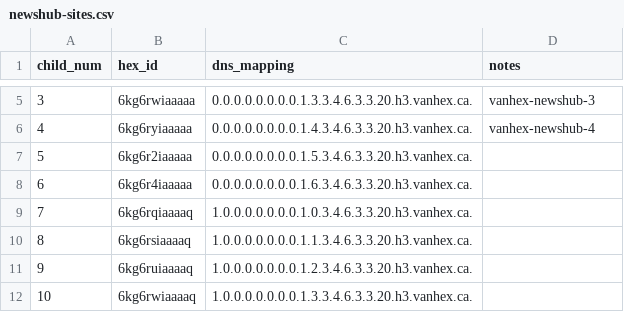
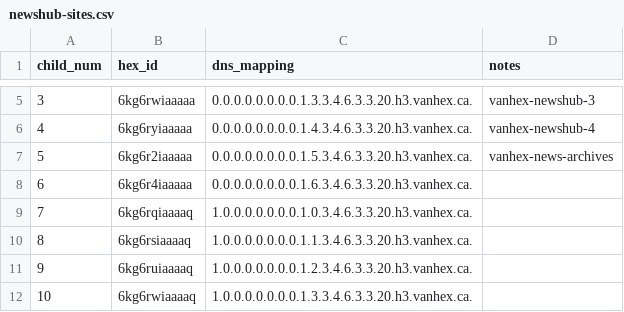
Before and after one commit to hexcamp/hexcamp-community-vanhex, a CSV file: newshub-sites.csv, drawn as a sheet; only a part is shown, gaps mark what is left out.

Commit message:
Add vanhex-news-archives

```diff
--- a/newshub-sites.csv
+++ b/newshub-sites.csv
@@ -6,3 +6,3 @@ child_num,hex_id,dns_mapping,notes
 4,6kg6ryiaaaaa,0.0.0.0.0.0.0.0.1.4.3.4.6.3.3.20.h3.vanhex.ca.,vanhex-newshub-4
-5,6kg6r2iaaaaa,0.0.0.0.0.0.0.0.1.5.3.4.6.3.3.20.h3.vanhex.ca.,
+5,6kg6r2iaaaaa,0.0.0.0.0.0.0.0.1.5.3.4.6.3.3.20.h3.vanhex.ca.,vanhex-news-archives
 6,6kg6r4iaaaaa,0.0.0.0.0.0.0.0.1.6.3.4.6.3.3.20.h3.vanhex.ca.,
```
